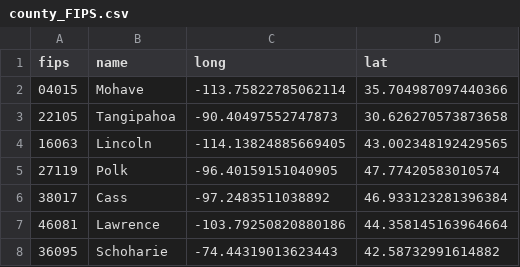
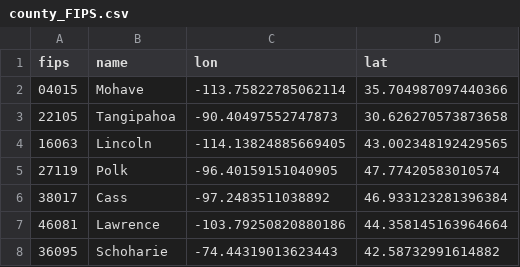
Before and after one commit to computationaljournalism/columbia2020, a CSV file: data/county_FIPS.csv, drawn as a sheet; only a part is shown.

Commit message:
Update county_FIPS.csv

```diff
--- a/data/county_FIPS.csv
+++ b/data/county_FIPS.csv
@@ -1,2 +1,2 @@
-fips,name,long,lat
+fips,name,lon,lat
 04015,Mohave,-113.75822785062114,35.704987097440366
```
